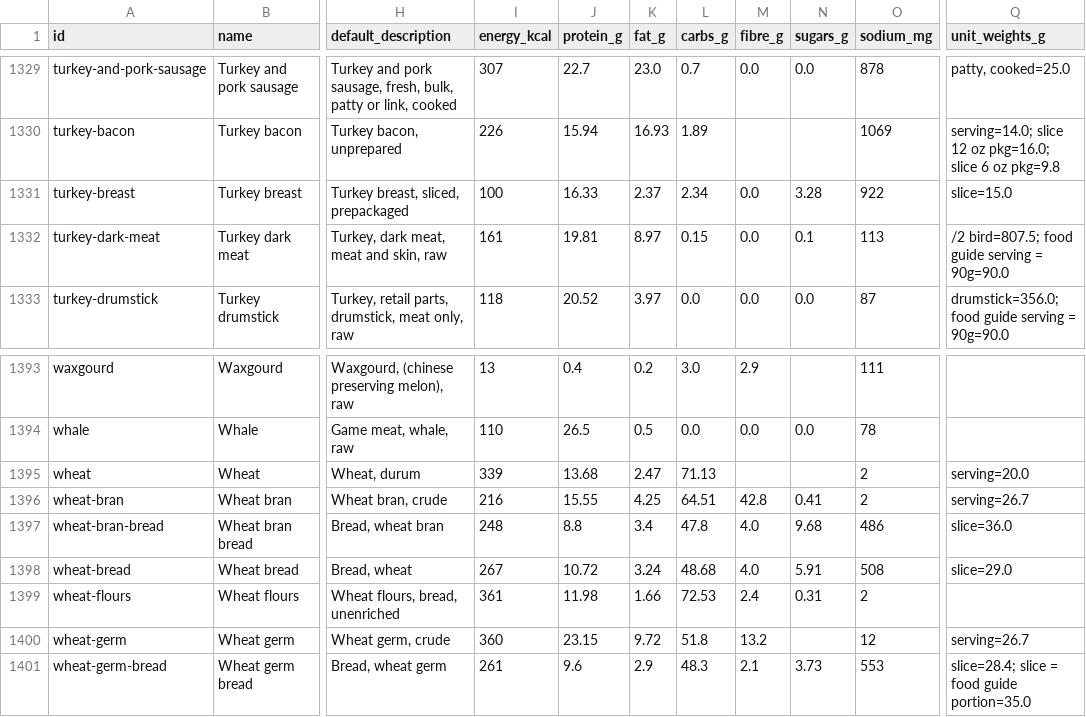
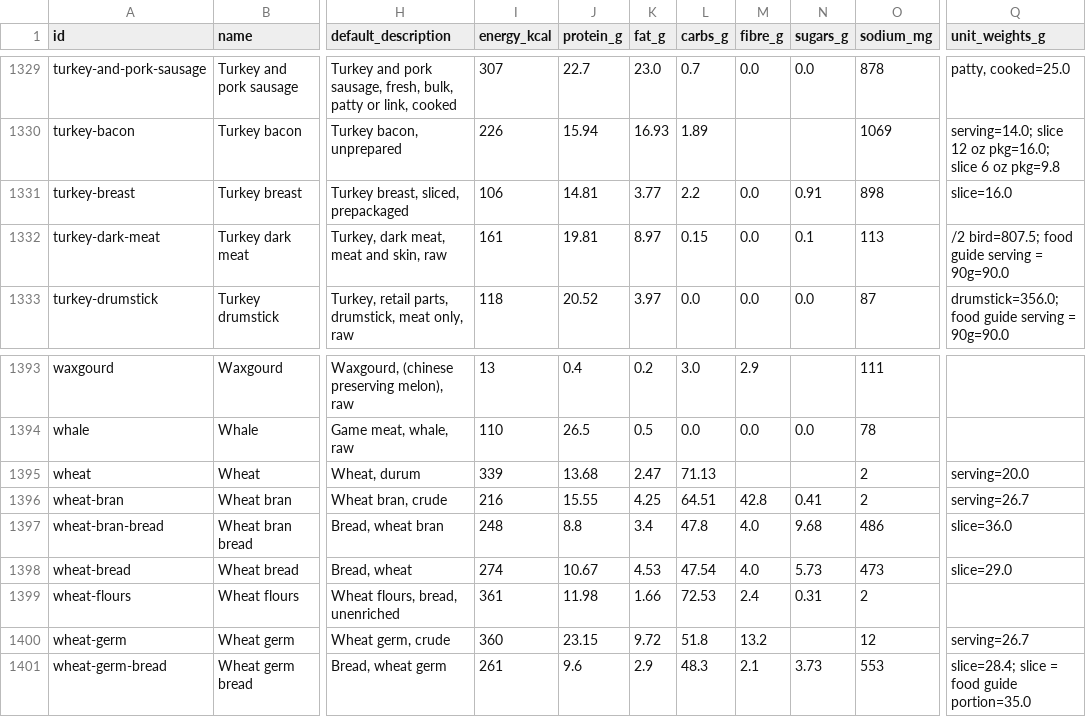
Before and after one commit to oxide11/Recipes, a CSV file: concept/ingredient-db/out/ingredients.csv, drawn as a sheet; only a part is shown, gaps mark what is left out; the diff names each change by its address in the sheet, - before the commit and + after, or states it on an @@ line.

```diff
--- a/concept/ingredient-db/out/ingredients.csv
+++ b/concept/ingredient-db/out/ingredients.csv
-I1331 (energy_kcal): 100
+I1331 (energy_kcal): 106
-J1331 (protein_g): 16.33
+J1331 (protein_g): 14.81
-K1331 (fat_g): 2.37
+K1331 (fat_g): 3.77
-L1331 (carbs_g): 2.34
+L1331 (carbs_g): 2.2
-N1331 (sugars_g): 3.28
+N1331 (sugars_g): 0.91
-O1331 (sodium_mg): 922
+O1331 (sodium_mg): 898
-Q1331 (unit_weights_g): slice=15.0
+Q1331 (unit_weights_g): slice=16.0
-I1398 (energy_kcal): 267
+I1398 (energy_kcal): 274
-J1398 (protein_g): 10.72
+J1398 (protein_g): 10.67
-K1398 (fat_g): 3.24
+K1398 (fat_g): 4.53
-L1398 (carbs_g): 48.68
+L1398 (carbs_g): 47.54
-N1398 (sugars_g): 5.91
+N1398 (sugars_g): 5.73
-O1398 (sodium_mg): 508
+O1398 (sodium_mg): 473
```
Also changed, not shown: 5 other files.
